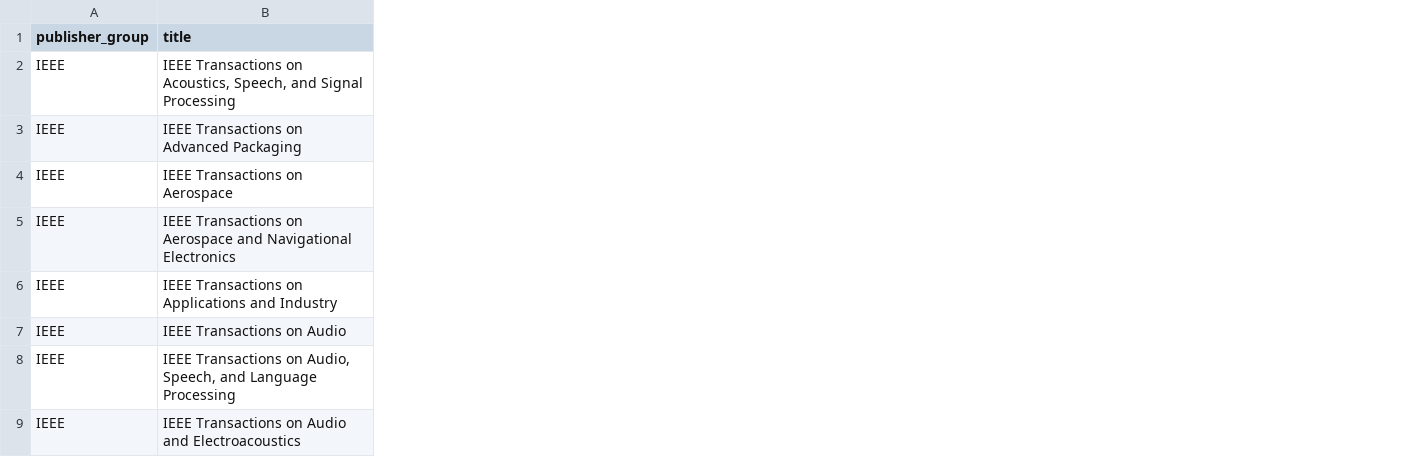
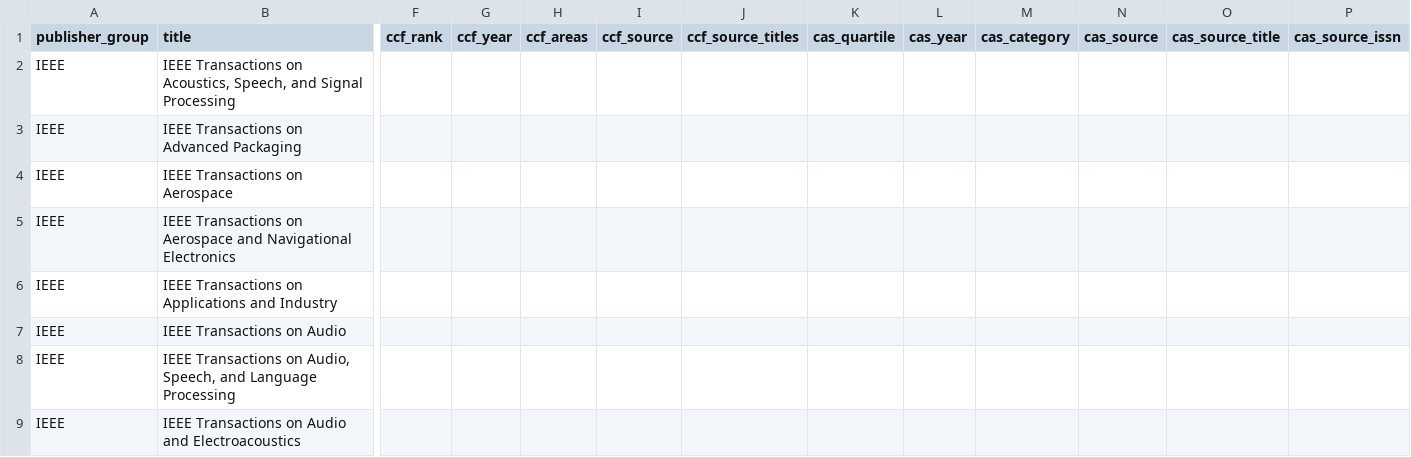
Before and after one commit to YishuaiGeng/yishuaigeng.github.io, a CSV file: public/assets/journals/ieee-transactions-2026-10/legacy.csv, drawn as a sheet; only a part is shown, gaps mark what is left out; the diff names each change by its address in the sheet, - before the commit and + after, or states it on an @@ line.

Commit message:
docs: add CCF and CAS ratings to Transactions directory

```diff
--- a/public/assets/journals/ieee-transactions-2026-10/legacy.csv
+++ b/public/assets/journals/ieee-transactions-2026-10/legacy.csv
+column F (ccf_rank), empty
+column G (ccf_year), empty
+column H (ccf_areas), empty
+column I (ccf_source), empty
+column J (ccf_source_titles), empty
+column K (cas_quartile), empty
+column L (cas_year), empty
+column M (cas_category), empty
+column N (cas_source), empty
+column O (cas_source_title), empty
+column P (cas_source_issn), empty
```
Also changed, not shown: public/assets/journals/ieee-transactions-2026-10/watchlist.csv, 10 other files.
